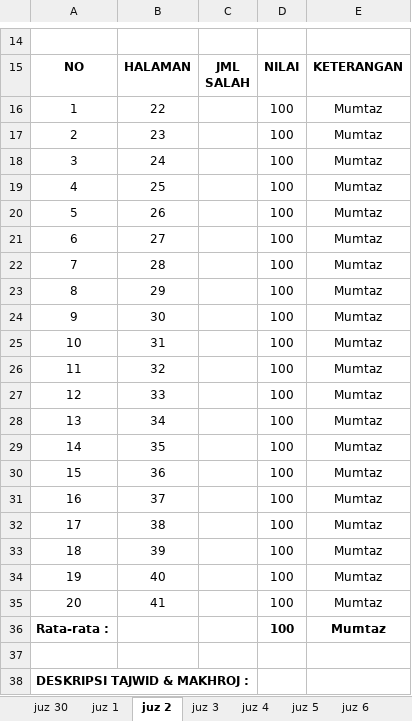
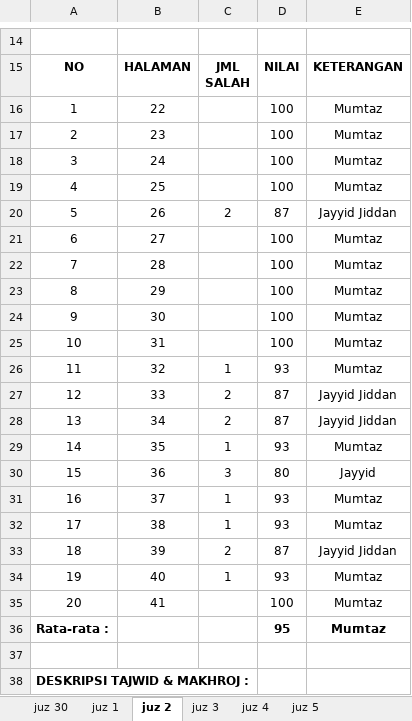
Before and after one commit to mzaini30/rekap-tahfidz, an Excel workbook: hasil ujian tahfidz/hasil ujian tahfidz - jahrisa juana.xlsx, sheet juz 2, drawn as a sheet; only a part is shown, gaps mark what is left out; values as stored, in another font and other column widths than the file's, no borders; charts and pictures not drawn; the diff names each change by its address in the sheet, - before the commit and + after, or states it on an @@ line.

```diff
--- a/hasil ujian tahfidz/hasil ujian tahfidz - jahrisa juana.xlsx (sheet juz 2)
+++ b/hasil ujian tahfidz/hasil ujian tahfidz - jahrisa juana.xlsx (sheet juz 2)
-C20: (empty)
+C20: 2
-D20: 100
+D20: 87
-E20: Mumtaz
+E20: Jayyid Jiddan
-C26: (empty)
+C26: 1
-D26: 100
+D26: 93
-C27:C28: (empty)
+C27:C28: 2
-D27:D28: 100
+D27:D28: 87
-E27:E28: Mumtaz
+E27:E28: Jayyid Jiddan
-C29: (empty)
+C29: 1
-D29: 100
+D29: 93
-C30: (empty)
+C30: 3
-D30: 100
+D30: 80
-E30: Mumtaz
+E30: Jayyid
-C31:C32: (empty)
+C31:C32: 1
-D31:D32: 100
+D31:D32: 93
-C33: (empty)
+C33: 2
-D33: 100
+D33: 87
-E33: Mumtaz
+E33: Jayyid Jiddan
-C34: (empty)
+C34: 1
-D34: 100
+D34: 93
-D36: 100
+D36: 95
```
Also changed, not shown: sheet juz 6 - last, sheet juz 5, sheet juz 4, sheet juz 3, sheet juz 1, other sheet tabs, 1 other file.
